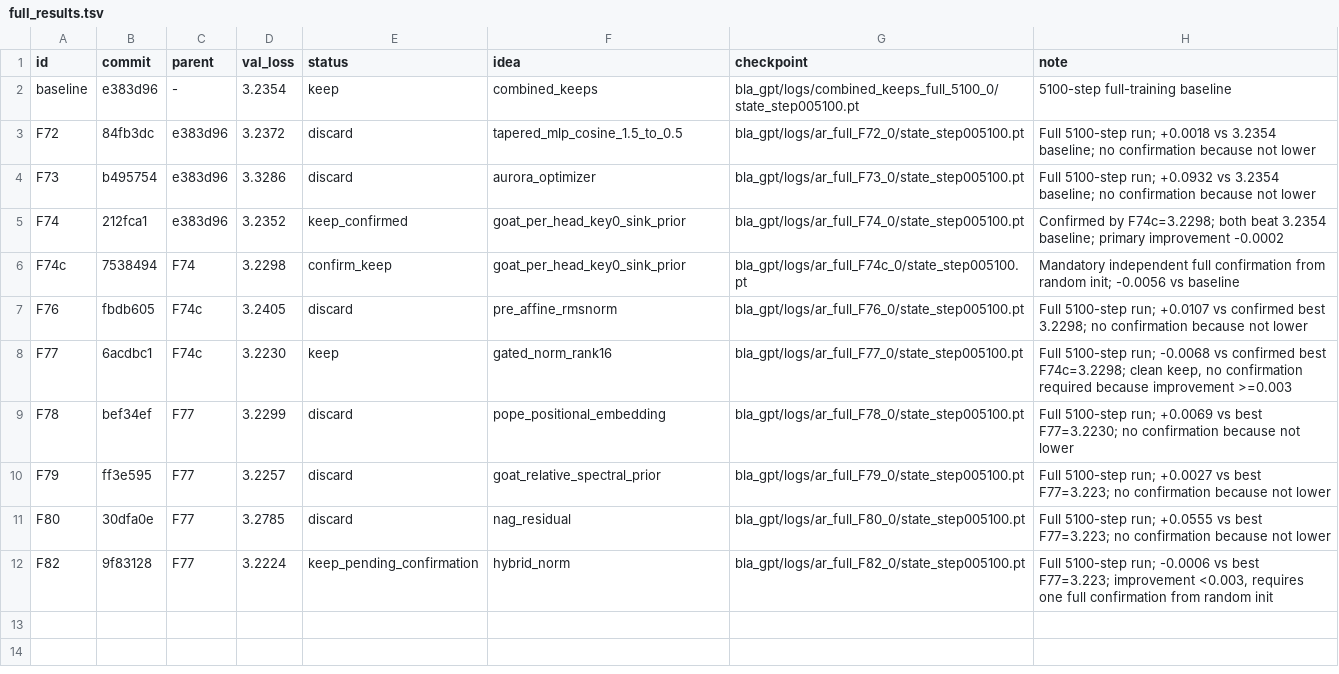
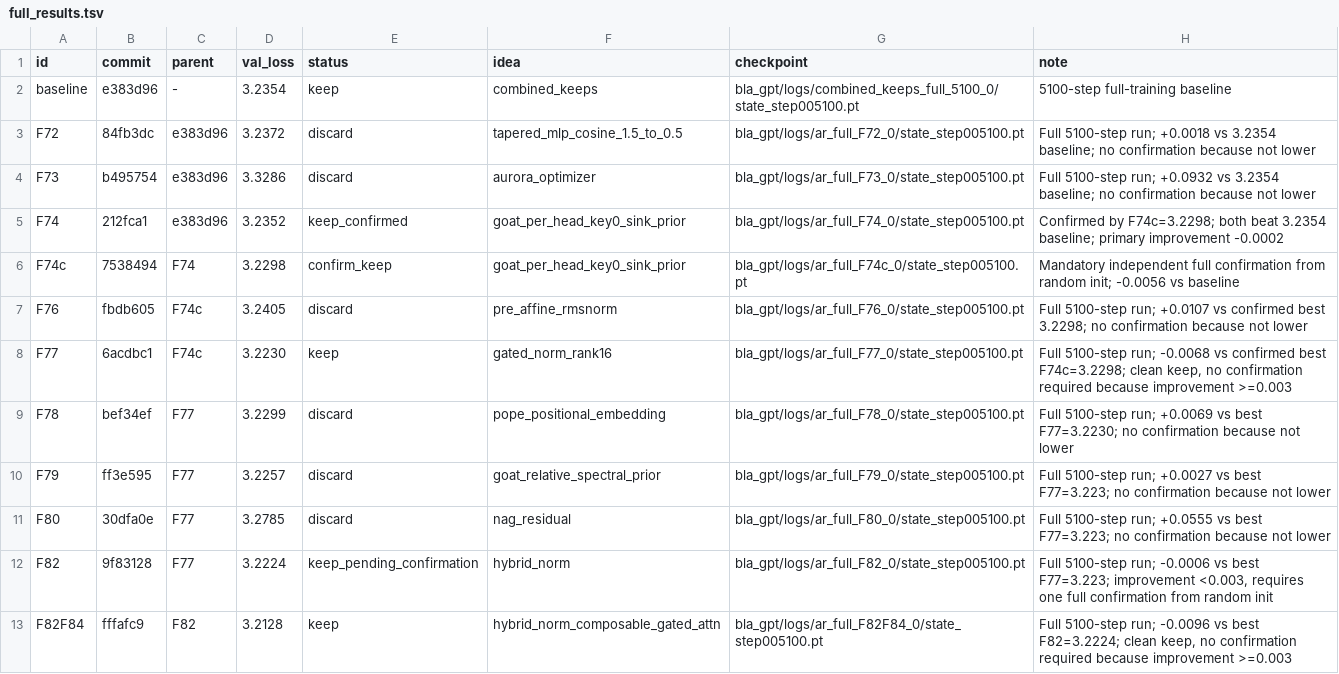
Before and after one commit to erogol/BlaGPT, a TSV file: ar/full_results.tsv, drawn as a sheet.

Commit message:
autoresearch: record F82F84 full run (keep, 3.2128 vs best 3.2224)

```diff
--- a/ar/full_results.tsv
+++ b/ar/full_results.tsv
@@ -12 +12,2 @@ F80	30dfa0e	F77	3.2785	discard	nag_residual	bla_gpt/logs/ar_full_F80_0/state_ste
 F82	9f83128	F77	3.2224	keep_pending_confirmation	hybrid_norm	bla_gpt/logs/ar_full_F82_0/state_step005100.pt	Full 5100-step run; -0.0006 vs best F77=3.223; improvement <0.003, requires one full confirmation from random init
+F82F84	fffafc9	F82	3.2128	keep	hybrid_norm_composable_gated_attn	bla_gpt/logs/ar_full_F82F84_0/state_step005100.pt	Full 5100-step run; -0.0096 vs best F82=3.2224; clean keep, no confirmation required because improvement >=0.003
```
Also changed, not shown: 2 other files.
